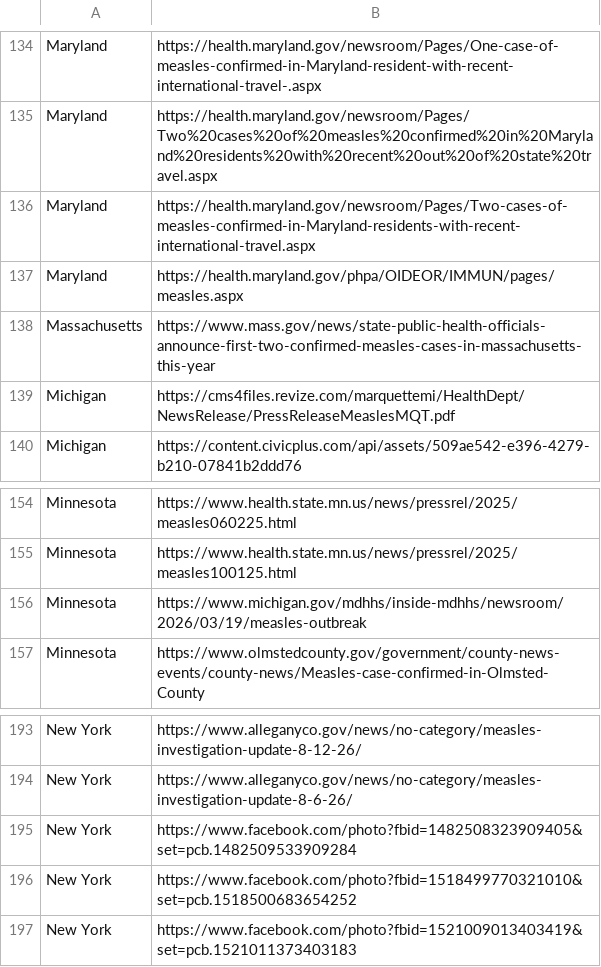
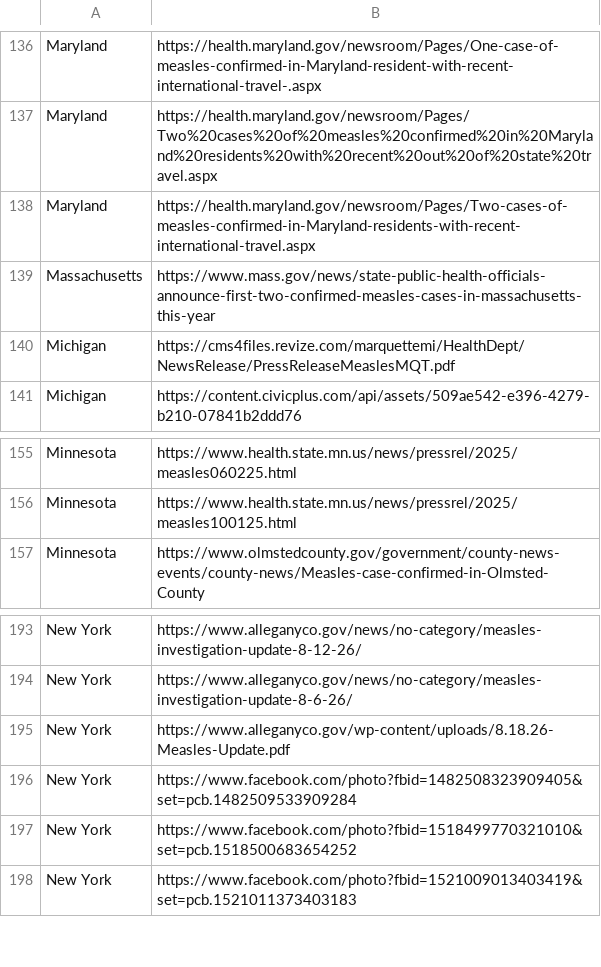
Before and after one commit to CSSEGISandData/measles_data, a CSV file: data_sources_by_state.csv, drawn as a sheet; only a part is shown, gaps mark what is left out; removed rows and columns are numbered as before the commit, all else as after; the diff covers the shown part only; the diff names each change by its address in the sheet, - before the commit and + after, or states it on an @@ line.

```diff
--- a/data_sources_by_state.csv
+++ b/data_sources_by_state.csv
-row 137: Maryland | https://health.maryland.gov/phpa/OIDEOR/IMMUN/pages/measles.aspx
-row 156: Minnesota | https://www.michigan.gov/mdhhs/inside-mdhhs/newsroom/2026/03/19/measles-outbreak
+row 195: New York | https://www.alleganyco.gov/wp-content/uploads/8.18.26-Measles-Update.pdf
```
Also changed, not shown: 4 added rows, 2 removed rows and 1 edited cell elsewhere in this file, Top_states_time_series.csv, measles_county_all_updates.csv, 1 other file.
